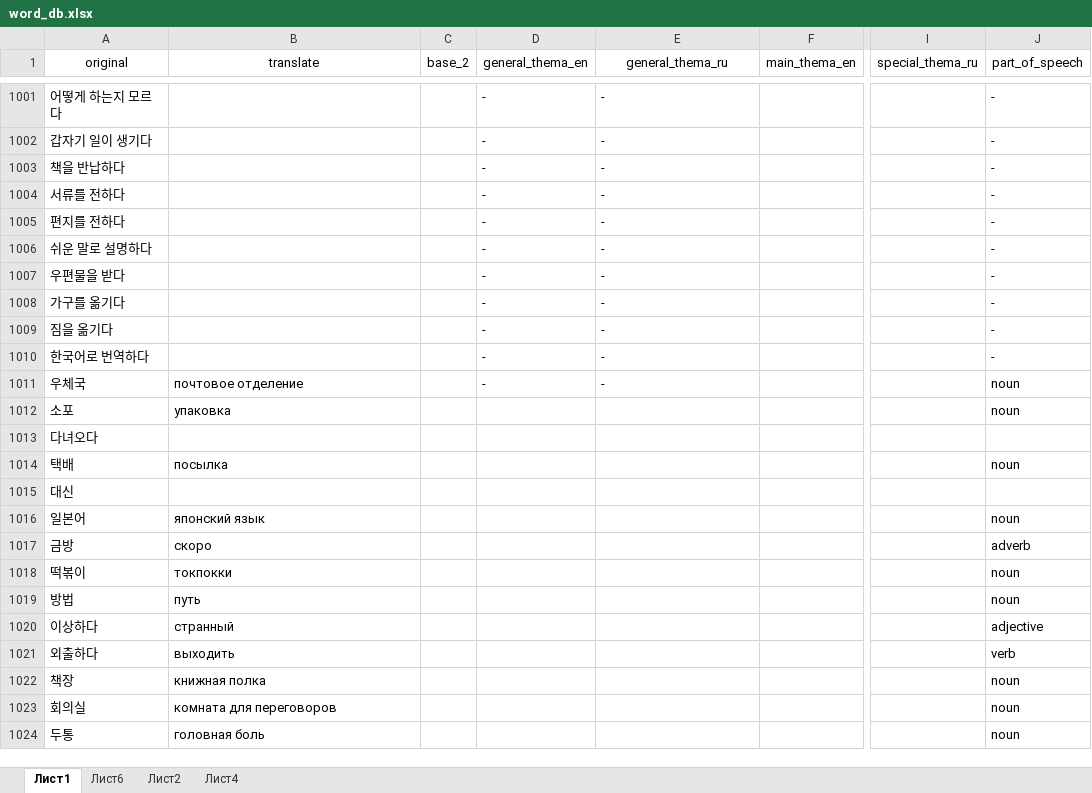
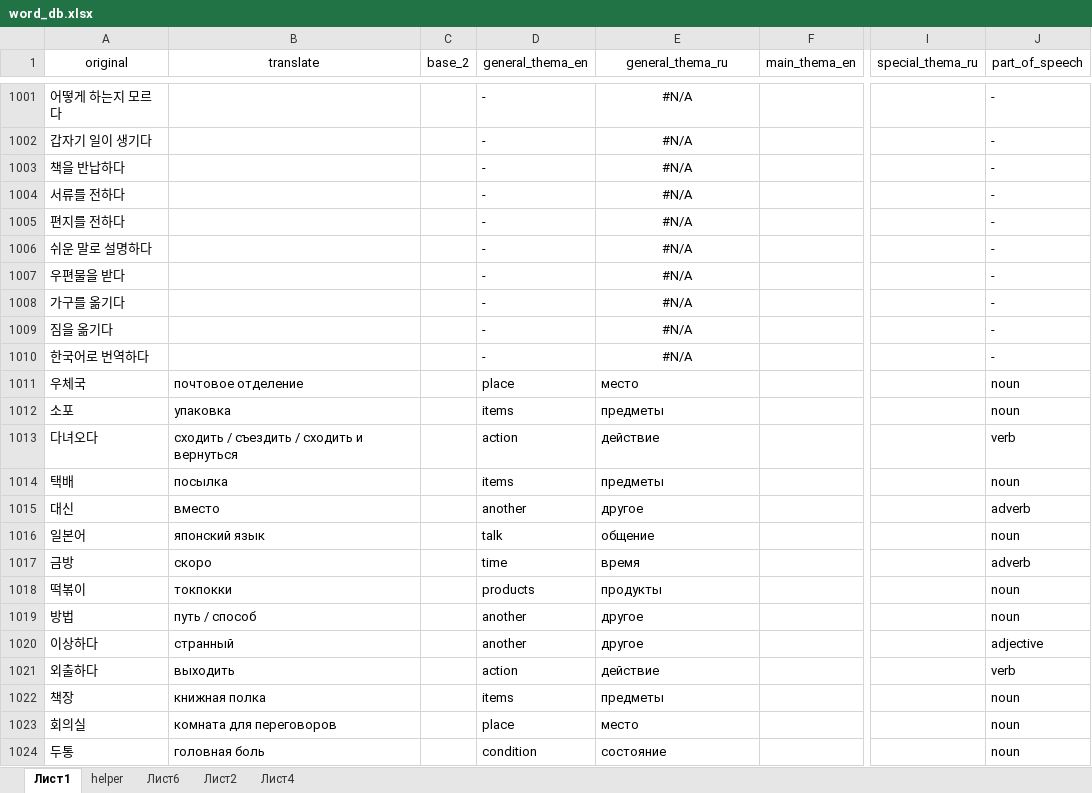
Before and after one commit to zinchuk0480/korean, an Excel workbook: static/word_db.xlsx, sheet Лист1, drawn as a sheet; only a part is shown, gaps mark what is left out; values as stored, in another font and other column widths than the file's, no borders; conditional formats not drawn; the diff covers the shown part only; the diff names each change by its address in the sheet, - before the commit and + after, or states it on an @@ line.

```diff
--- a/static/word_db.xlsx (sheet Лист1)
+++ b/static/word_db.xlsx (sheet Лист1)
+sheet tab: helper
-E1001:E1010 (general_thema_ru): -
+E1001:E1010 (general_thema_ru): #N/A
-E1001:E1010 alignment: left
+E1001:E1010 alignment: center
-D1011 (general_thema_en): -
+D1011 (general_thema_en): place
-E1011 (general_thema_ru): -
+E1011 (general_thema_ru): место
-D1012 (general_thema_en): (empty)
+D1012 (general_thema_en): items
-E1012 (general_thema_ru): (empty)
+E1012 (general_thema_ru): предметы
-B1013 (translate): (empty)
+B1013 (translate): сходить / съездить / сходить и вернуться
-D1013 (general_thema_en): (empty)
+D1013 (general_thema_en): action
-E1013 (general_thema_ru): (empty)
+E1013 (general_thema_ru): действие
-J1013 (part_of_speech): (empty)
+J1013 (part_of_speech): verb
-D1014 (general_thema_en): (empty)
+D1014 (general_thema_en): items
-E1014 (general_thema_ru): (empty)
+E1014 (general_thema_ru): предметы
-B1015 (translate): (empty)
+B1015 (translate): вместо
-D1015 (general_thema_en): (empty)
+D1015 (general_thema_en): another
-E1015 (general_thema_ru): (empty)
+E1015 (general_thema_ru): другое
-J1015 (part_of_speech): (empty)
+J1015 (part_of_speech): adverb
-D1016 (general_thema_en): (empty)
+D1016 (general_thema_en): talk
-E1016 (general_thema_ru): (empty)
+E1016 (general_thema_ru): общение
-D1017 (general_thema_en): (empty)
+D1017 (general_thema_en): time
-E1017 (general_thema_ru): (empty)
+E1017 (general_thema_ru): время
-D1018 (general_thema_en): (empty)
+D1018 (general_thema_en): products
-E1018 (general_thema_ru): (empty)
+E1018 (general_thema_ru): продукты
-B1019 (translate): путь
+B1019 (translate): путь / способ
-D1019:D1020 (general_thema_en): (empty)
+D1019:D1020 (general_thema_en): another
-E1019:E1020 (general_thema_ru): (empty)
+E1019:E1020 (general_thema_ru): другое
-D1021 (general_thema_en): (empty)
+D1021 (general_thema_en): action
-E1021 (general_thema_ru): (empty)
+E1021 (general_thema_ru): действие
-D1022 (general_thema_en): (empty)
+D1022 (general_thema_en): items
-E1022 (general_thema_ru): (empty)
+E1022 (general_thema_ru): предметы
-D1023 (general_thema_en): (empty)
+D1023 (general_thema_en): place
-E1023 (general_thema_ru): (empty)
+E1023 (general_thema_ru): место
-D1024 (general_thema_en): (empty)
+D1024 (general_thema_en): condition
-E1024 (general_thema_ru): (empty)
+E1024 (general_thema_ru): состояние
```
Also changed, not shown: 140 added rows, 294 edited cells and cell formats elsewhere in this sheet, sheet Лист4, sheet Лист6, formulas that keep their value, 1 other file.
